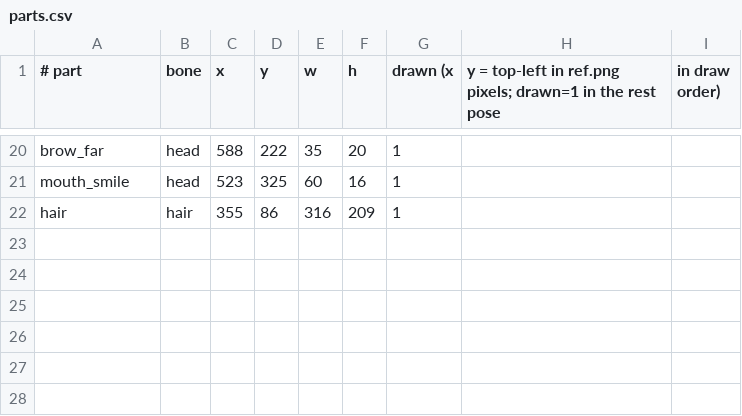
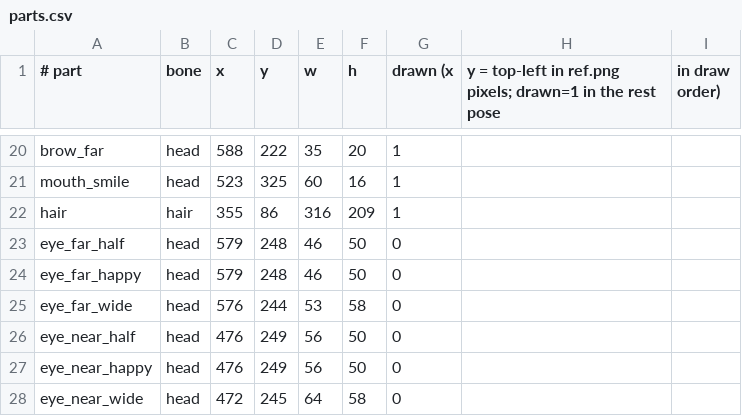
Before and after one commit to ltthuc1989/story-rig-studio, a CSV file: shared/src/commonMain/composeResources/files/kai_front/parts.csv, drawn as a sheet; only a part is shown, gaps mark what is left out; the diff names each change by its address in the sheet, - before the commit and + after, or states it on an @@ line.

```diff
--- a/shared/src/commonMain/composeResources/files/kai_front/parts.csv
+++ b/shared/src/commonMain/composeResources/files/kai_front/parts.csv
+row 23: eye_far_half | head | 579 | 248 | 46 | 50 | 0
+row 24: eye_far_happy | head | 579 | 248 | 46 | 50 | 0
+row 25: eye_far_wide | head | 576 | 244 | 53 | 58 | 0
+row 26: eye_near_half | head | 476 | 249 | 56 | 50 | 0
+row 27: eye_near_happy | head | 476 | 249 | 56 | 50 | 0
+row 28: eye_near_wide | head | 472 | 245 | 64 | 58 | 0
```
Also changed, not shown: shared/src/commonMain/composeResources/files/bo/parts.csv, 14 other files.
